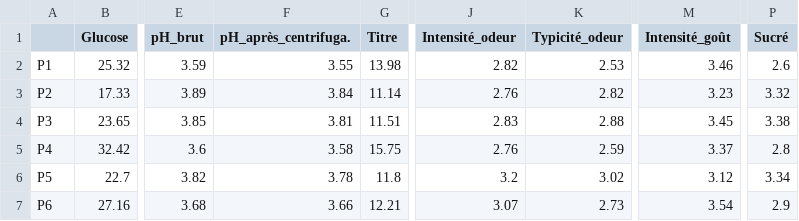
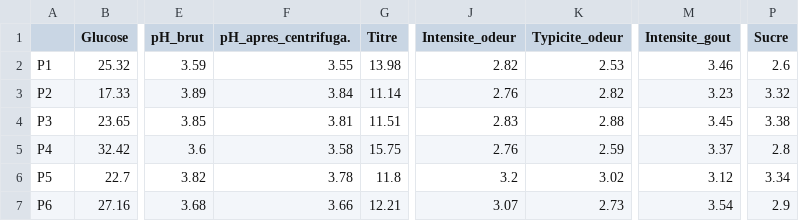
Before and after one commit to husson/husson.github.io, a CSV file: img/orange_chimie_senso.csv, drawn as a sheet; only a part is shown, gaps mark what is left out; the diff names each change by its address in the sheet, - before the commit and + after, or states it on an @@ line.

Commit message:
orange_mfa

```diff
--- a/img/orange_chimie_senso.csv
+++ b/img/orange_chimie_senso.csv
-F1: pH_après_centrifuga.
+F1: pH_apres_centrifuga.
-J1: Intensité_odeur
+J1: Intensite_odeur
-K1: Typicité_odeur
+K1: Typicite_odeur
-M1: Intensité_goût
+M1: Intensite_gout
-P1: Sucré
+P1: Sucre
```
Also changed, not shown: 1 other file.
